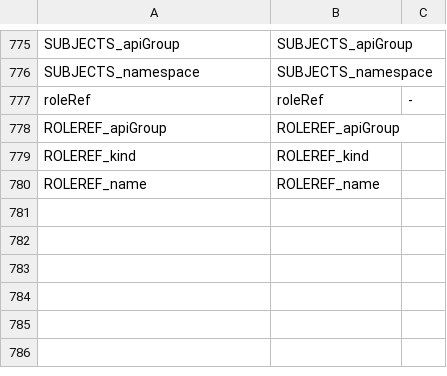
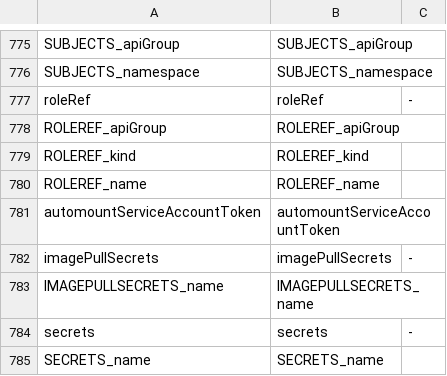
Before and after one commit to CAOSD-group/fms_dataset, a CSV file: FMs en VS Code/mapping_models/Kubernetes_manifest_mapping_v2.csv, drawn as a sheet; only a part is shown, gaps mark what is left out.

Commit message:
Añadido objeto ServiceAccount

```diff
--- a/FMs en VS Code/mapping_models/Kubernetes_manifest_mapping_v2.csv
+++ b/FMs en VS Code/mapping_models/Kubernetes_manifest_mapping_v2.csv
@@ -780 +780,6 @@ ROLEREF_kind, ROLEREF_kind,
 ROLEREF_name, ROLEREF_name,
+automountServiceAccountToken, automountServiceAccountToken,
+imagePullSecrets, imagePullSecrets, -
+IMAGEPULLSECRETS_name, IMAGEPULLSECRETS_name,
+secrets, secrets, -
+SECRETS_name, SECRETS_name,
```
Also changed, not shown: 4 other files.
